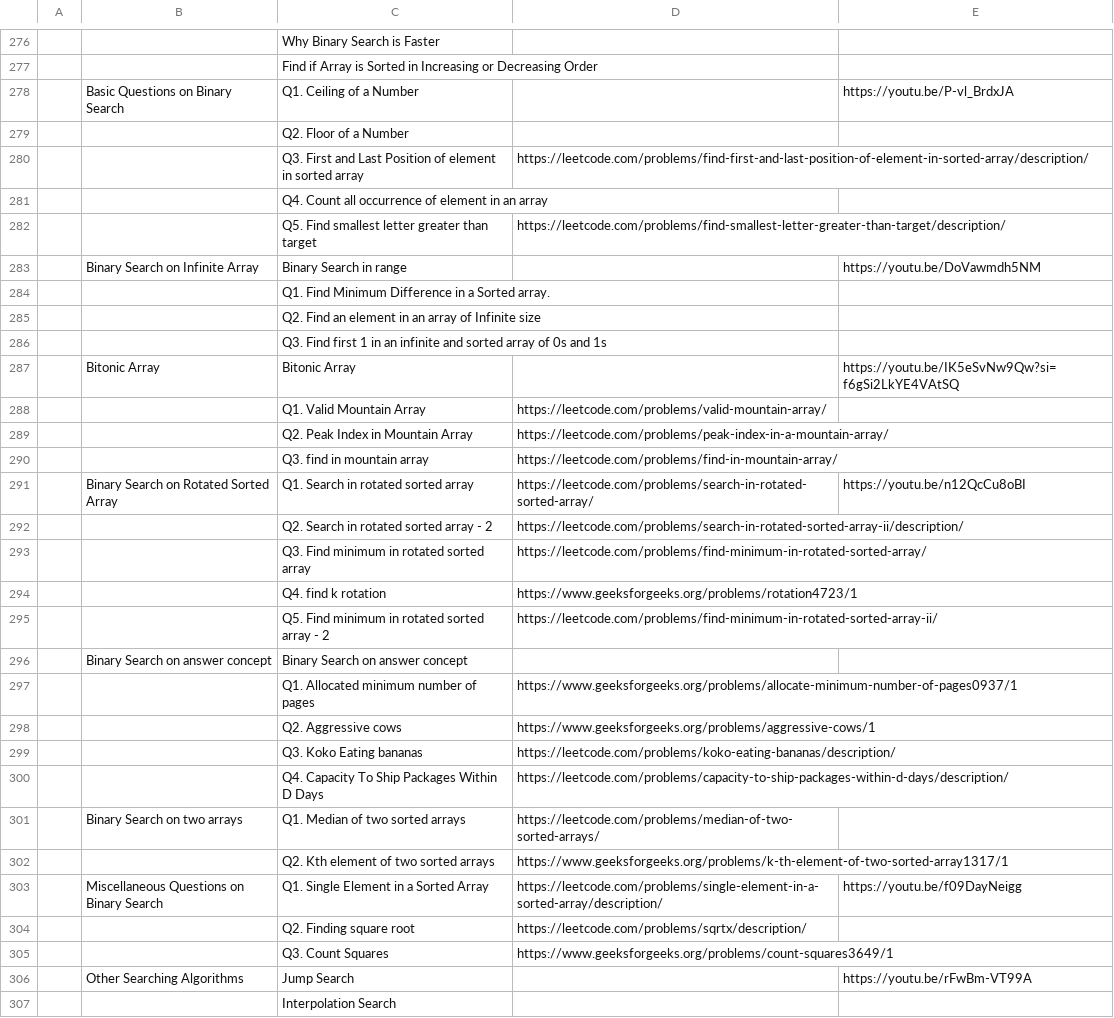
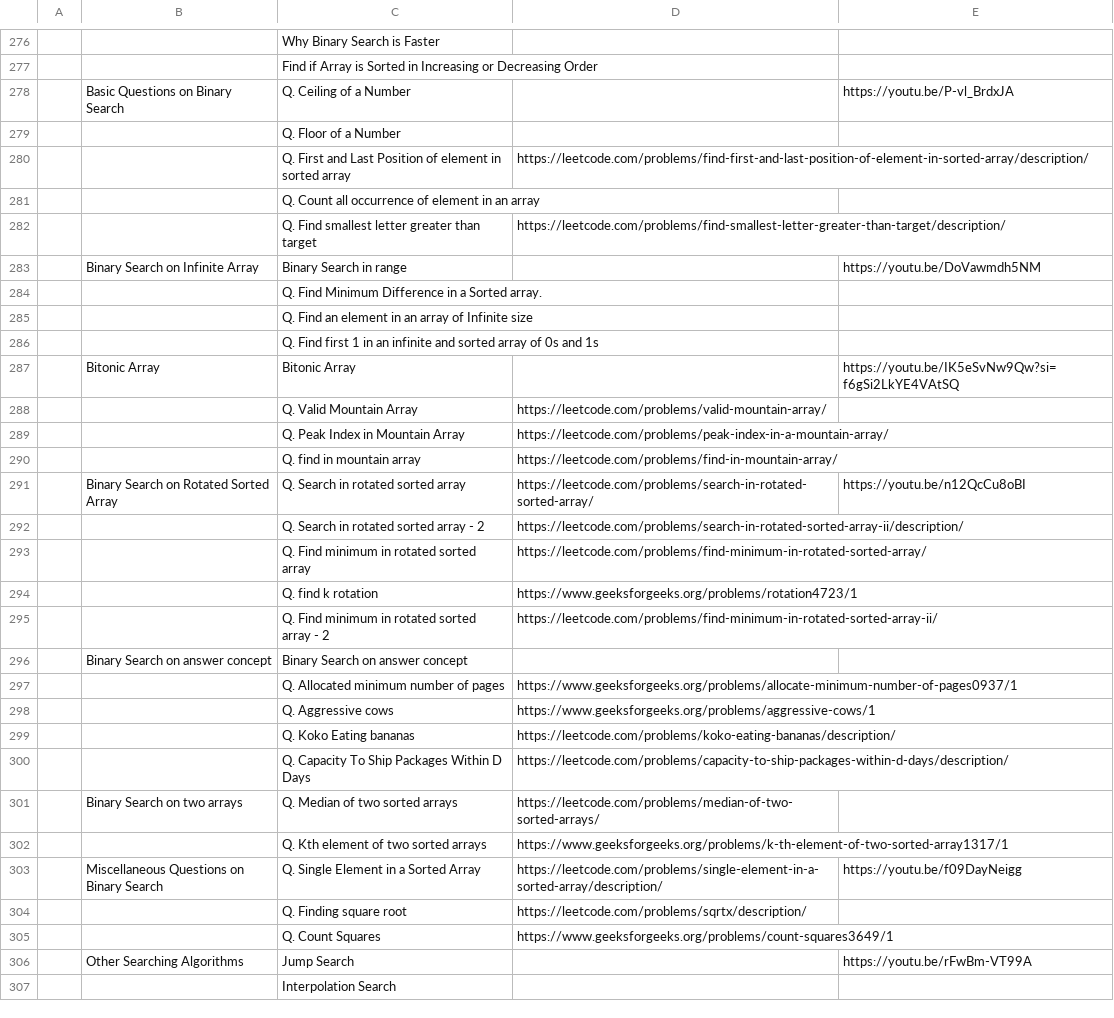
Before and after one commit to shashcode-org/shashcode, a CSV file: src/python-code/JavaDSASheetFinal.csv, drawn as a sheet; only a part is shown, gaps mark what is left out; the diff covers the shown part only; the diff names each change by its address in the sheet, - before the commit and + after, or states it on an @@ line.

```diff
--- a/src/python-code/JavaDSASheetFinal.csv
+++ b/src/python-code/JavaDSASheetFinal.csv
-C278: Q1. Ceiling of a Number
+C278: Q. Ceiling of a Number
-C279: Q2. Floor of a Number
+C279: Q. Floor of a Number
-C280: Q3. First and…
+C280: Q. First and…
-C281: Q4. Count all…
+C281: Q. Count all…
-C282: Q5. Find smallest letter greater than target
+C282: Q. Find smallest letter greater than target
-C284: Q1. Find Minimum…
+C284: Q. Find Minimum…
-C285: Q2. Find an…
+C285: Q. Find an…
-C286: Q3. Find first…
+C286: Q. Find first…
-C288: Q1. Valid Mountain Array
+C288: Q. Valid Mountain Array
-C289: Q2. Peak Index in Mountain Array
+C289: Q. Peak Index in Mountain Array
-C290: Q3. find in mountain array
+C290: Q. find in mountain array
-C291: Q1. Search in rotated sorted array
+C291: Q. Search in rotated sorted array
-C292: Q2. Search in rotated sorted array - 2
+C292: Q. Search in rotated sorted array - 2
-C293: Q3. Find minimum in rotated sorted array
+C293: Q. Find minimum in rotated sorted array
-C294: Q4. find k rotation
+C294: Q. find k rotation
-C295: Q5. Find minimum in rotated sorted array - 2
+C295: Q. Find minimum in rotated sorted array - 2
-C297: Q1. Allocated minimum number of pages
+C297: Q. Allocated minimum number of pages
-C298: Q2. Aggressive cows
+C298: Q. Aggressive cows
-C299: Q3. Koko Eating bananas
+C299: Q. Koko Eating bananas
-C300: Q4. Capacity To Ship Packages Within D Days
+C300: Q. Capacity To Ship Packages Within D Days
-C301: Q1. Median of two sorted arrays
+C301: Q. Median of two sorted arrays
-C302: Q2. Kth element of two sorted arrays
+C302: Q. Kth element of two sorted arrays
-C303: Q1. Single Element in a Sorted Array
+C303: Q. Single Element in a Sorted Array
-C304: Q2. Finding square root
+C304: Q. Finding square root
-C305: Q3. Count Squares
+C305: Q. Count Squares
```
Also changed, not shown: 17 added rows, 19 removed rows and 87 edited cells elsewhere in this file, 2 other files.
